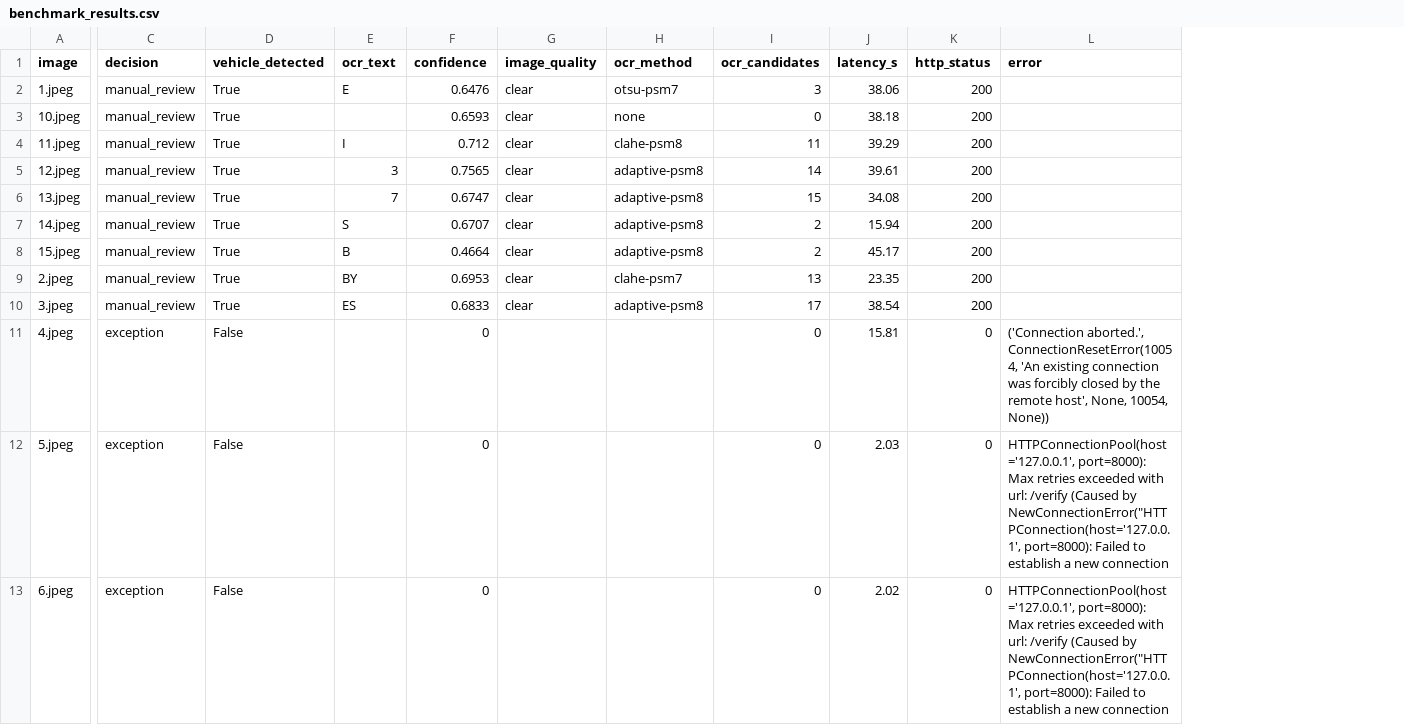
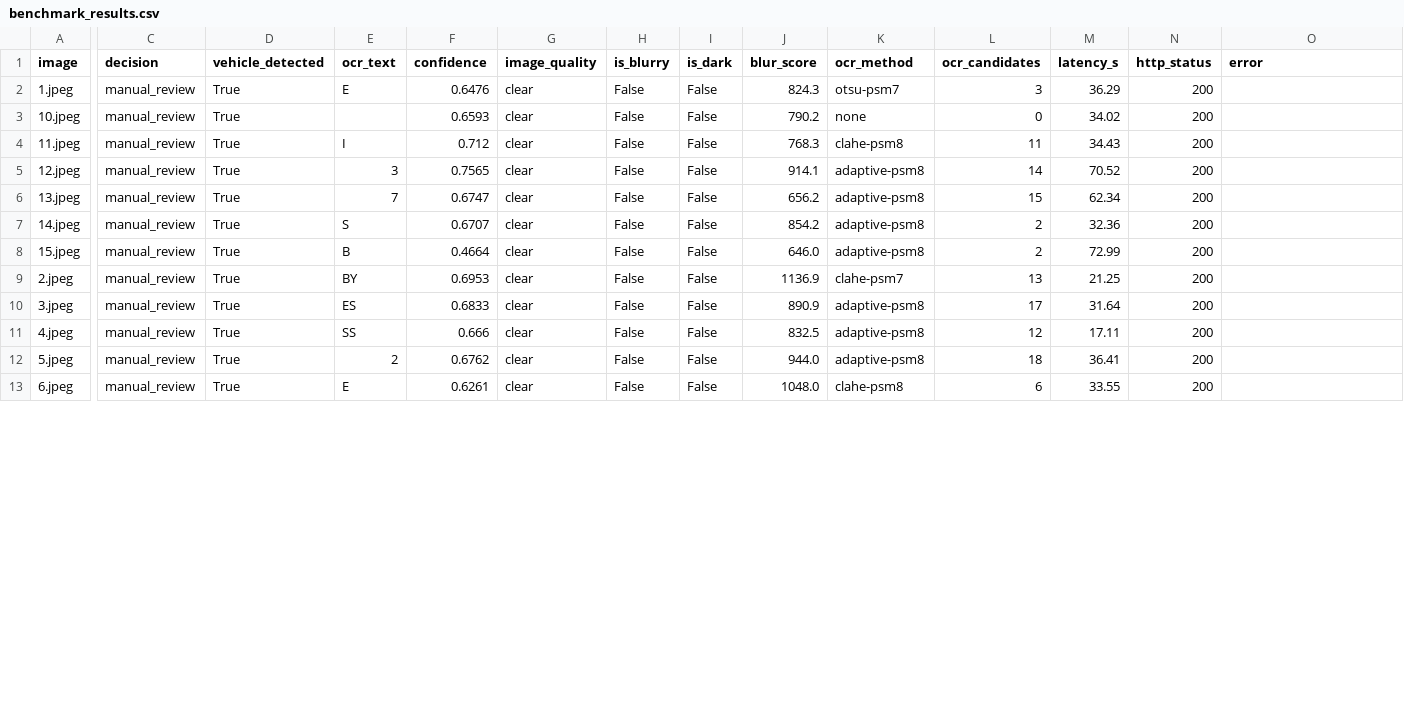
Before and after one commit to panchayat-exe/GrainShield-AI, a CSV file: ai-model/test_images/benchmark_results.csv, drawn as a sheet; only a part is shown, gaps mark what is left out; addresses are those after the commit; the diff covers the shown part only; the diff names each change by its address in the sheet, - before the commit and + after, or states it on an @@ line.

Commit message:
test(ai): complete 15/15 image accuracy benchmark - all manual_review, vehicle detection 100%, avg 37.75s

```diff
--- a/ai-model/test_images/benchmark_results.csv
+++ b/ai-model/test_images/benchmark_results.csv
+column H (is_blurry), rows 2-13: all False
+column I (is_dark), rows 2-13: all False
+column J (blur_score), rows 2-13: 824.3 | 790.2 | 768.3 | 914.1 | 656.2 | 854.2 | 646.0 | 1136.9 | 890.9 | 832.5 | 944.0 | 1048.0
-M2 (latency_s): 38.06
+M2 (latency_s): 36.29
-M3 (latency_s): 38.18
+M3 (latency_s): 34.02
-M4 (latency_s): 39.29
+M4 (latency_s): 34.43
-M5 (latency_s): 39.61
+M5 (latency_s): 70.52
-M6 (latency_s): 34.08
+M6 (latency_s): 62.34
-M7 (latency_s): 15.94
+M7 (latency_s): 32.36
-M8 (latency_s): 45.17
+M8 (latency_s): 72.99
-M9 (latency_s): 23.35
+M9 (latency_s): 21.25
-M10 (latency_s): 38.54
+M10 (latency_s): 31.64
-C11:C13 (decision): exception
+C11:C13 (decision): manual_review
-D11:D13 (vehicle_detected): False
+D11:D13 (vehicle_detected): True
-E11 (ocr_text): (empty)
+E11 (ocr_text): SS
-F11 (confidence): 0
+F11 (confidence): 0.666
-G11:G13 (image_quality): (empty)
+G11:G13 (image_quality): clear
-K11:K12 (ocr_method): (empty)
+K11:K12 (ocr_method): adaptive-psm8
-L11 (ocr_candidates): 0
+L11 (ocr_candidates): 12
-M11 (latency_s): 15.81
+M11 (latency_s): 17.11
-N11:N13 (http_status): 0
+N11:N13 (http_status): 200
-O11 (error): ('Connection aborted.', ConnectionResetError(10054, 'An existing connection was forcibly closed by the remote host', None, 10054, None))
+O11 (error): (empty)
-E12 (ocr_text): (empty)
+E12 (ocr_text): 2
-F12 (confidence): 0
+F12 (confidence): 0.6762
-L12 (ocr_candidates): 0
+L12 (ocr_candidates): 18
-M12 (latency_s): 2.03
+M12 (latency_s): 36.41
-O12:O13 (error): HTTPConnectionPool(host='127.0.0.1', port=8000): Max retries exceeded with url: /verify (Caused by NewConnectionError("HTTPConnection(host='127.0.0.1', port=8000): Failed to establish a new connection
+O12:O13 (error): (empty)
-E13 (ocr_text): (empty)
+E13 (ocr_text): E
-F13 (confidence): 0
+F13 (confidence): 0.6261
-K13 (ocr_method): (empty)
+K13 (ocr_method): clahe-psm8
-L13 (ocr_candidates): 0
+L13 (ocr_candidates): 6
-M13 (latency_s): 2.02
+M13 (latency_s): 33.55
```
Also changed, not shown: 21 edited cells elsewhere in this file.
